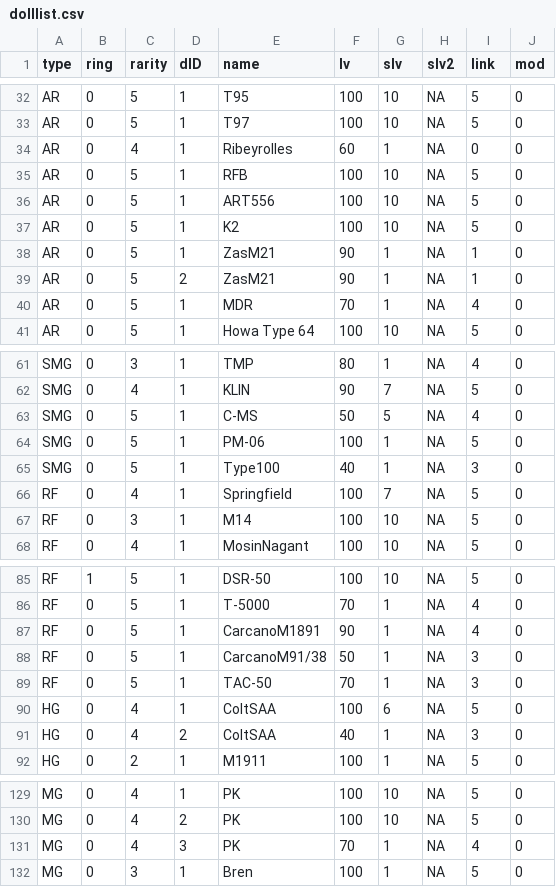
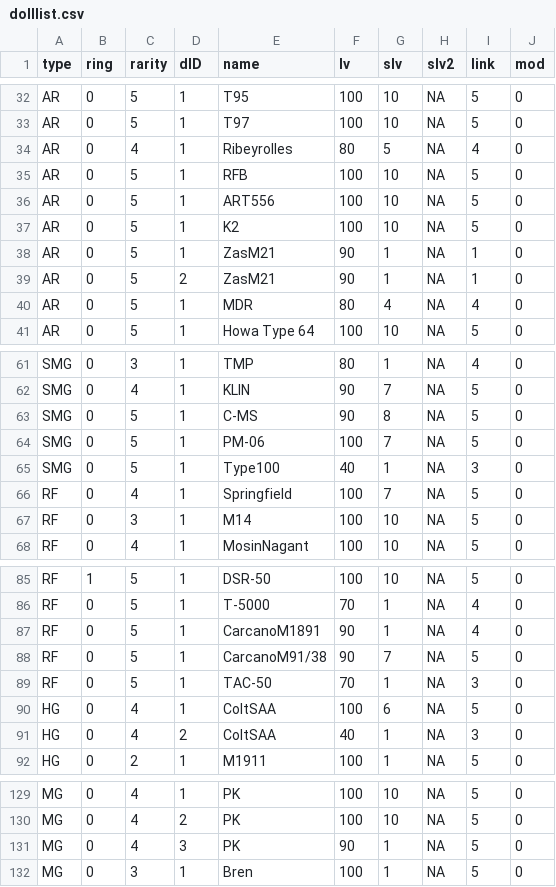
Before and after one commit to mnpqraven/gf, a CSV file: dbs/dolllist.csv, drawn as a sheet; only a part is shown, gaps mark what is left out; the diff covers the shown part only.

```diff
--- a/dbs/dolllist.csv
+++ b/dbs/dolllist.csv
@@ -33,3 +33,3 @@ AR,0,5,1,T95,100,10,NA,5,0
 AR,0,5,1,T97,100,10,NA,5,0
-AR,0,4,1,Ribeyrolles,60,1,NA,0,0
+AR,0,4,1,Ribeyrolles,80,5,NA,4,0
 AR,0,5,1,RFB,100,10,NA,5,0
@@ -39,3 +39,3 @@ AR,0,5,1,ZasM21,90,1,NA,1,0
 AR,0,5,2,ZasM21,90,1,NA,1,0
-AR,0,5,1,MDR,70,1,NA,4,0
+AR,0,5,1,MDR,80,4,NA,4,0
 AR,0,5,1,Howa Type 64,100,10,NA,5,0
@@ -62,4 +62,4 @@ SMG,0,3,1,TMP,80,1,NA,4,0
 SMG,0,4,1,KLIN,90,7,NA,5,0
-SMG,0,5,1,C-MS,50,5,NA,4,0
-SMG,0,5,1,PM-06,100,1,NA,5,0
+SMG,0,5,1,C-MS,90,8,NA,5,0
+SMG,0,5,1,PM-06,100,7,NA,5,0
 SMG,0,5,1,Type100,40,1,NA,3,0
@@ -87,3 +87,3 @@ RF,0,5,1,T-5000,70,1,NA,4,0
 RF,0,5,1,CarcanoM1891,90,1,NA,4,0
-RF,0,5,1,CarcanoM91/38,50,1,NA,3,0
+RF,0,5,1,CarcanoM91/38,90,7,NA,5,0
 RF,0,5,1,TAC-50,70,1,NA,3,0
@@ -130,3 +130,3 @@ MG,0,4,1,PK,100,10,NA,5,0
 MG,0,4,2,PK,100,10,NA,5,0
-MG,0,4,3,PK,70,1,NA,4,0
+MG,0,4,3,PK,90,1,NA,5,0
 MG,0,3,1,Bren,100,1,NA,5,0
```
Also changed, not shown: 1 edited cell elsewhere in this file, 6 other files.
